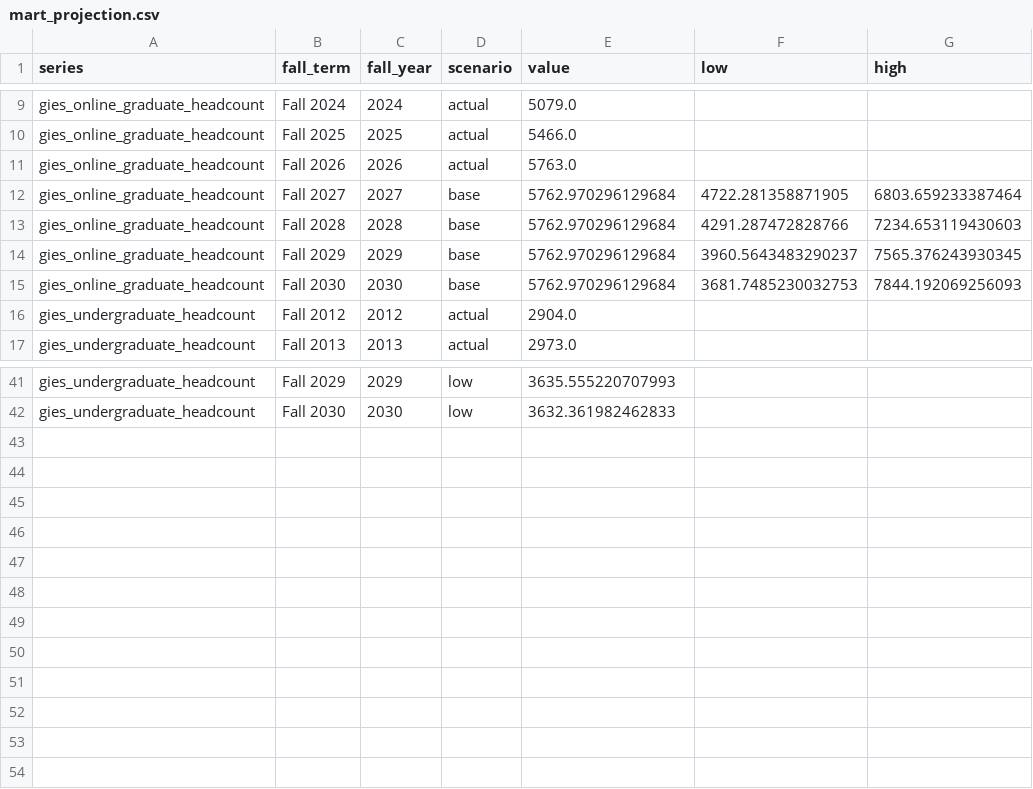
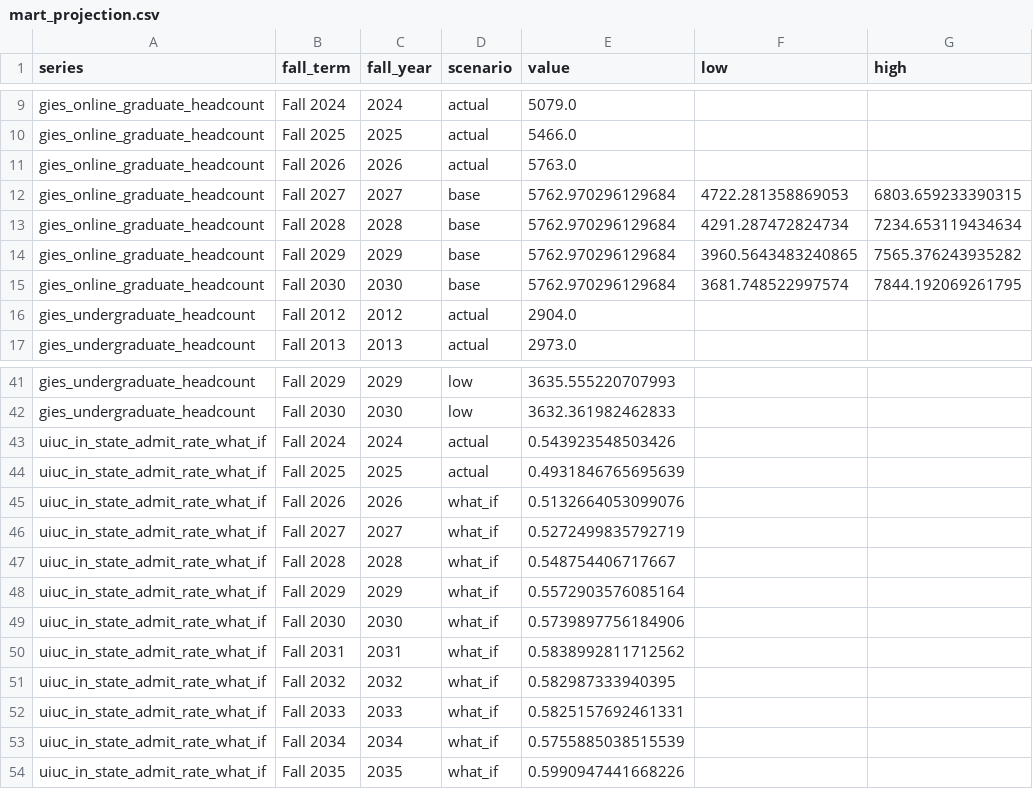
Before and after one commit to omvyas77/program-health, a CSV file: data/marts/mart_projection.csv, drawn as a sheet; only a part is shown, gaps mark what is left out.

```diff
--- a/data/marts/mart_projection.csv
+++ b/data/marts/mart_projection.csv
@@ -11,6 +11,6 @@ gies_online_graduate_headcount,Fall 2025,2025,actual,5466.0,,
 gies_online_graduate_headcount,Fall 2026,2026,actual,5763.0,,
-gies_online_graduate_headcount,Fall 2027,2027,base,5762.970296129684,4722.281358871905,6803.659233387464
-gies_online_graduate_headcount,Fall 2028,2028,base,5762.970296129684,4291.287472828766,7234.653119430603
-gies_online_graduate_headcount,Fall 2029,2029,base,5762.970296129684,3960.5643483290237,7565.376243930345
-gies_online_graduate_headcount,Fall 2030,2030,base,5762.970296129684,3681.7485230032753,7844.192069256093
+gies_online_graduate_headcount,Fall 2027,2027,base,5762.970296129684,4722.281358869053,6803.659233390315
+gies_online_graduate_headcount,Fall 2028,2028,base,5762.970296129684,4291.287472824734,7234.653119434634
+gies_online_graduate_headcount,Fall 2029,2029,base,5762.970296129684,3960.5643483240865,7565.376243935282
+gies_online_graduate_headcount,Fall 2030,2030,base,5762.970296129684,3681.748522997574,7844.192069261795
 gies_undergraduate_headcount,Fall 2012,2012,actual,2904.0,,
@@ -42 +42,13 @@ gies_undergraduate_headcount,Fall 2029,2029,low,3635.555220707993,,
 gies_undergraduate_headcount,Fall 2030,2030,low,3632.361982462833,,
+uiuc_in_state_admit_rate_what_if,Fall 2024,2024,actual,0.543923548503426,,
+uiuc_in_state_admit_rate_what_if,Fall 2025,2025,actual,0.4931846765695639,,
+uiuc_in_state_admit_rate_what_if,Fall 2026,2026,what_if,0.5132664053099076,,
+uiuc_in_state_admit_rate_what_if,Fall 2027,2027,what_if,0.5272499835792719,,
+uiuc_in_state_admit_rate_what_if,Fall 2028,2028,what_if,0.548754406717667,,
+uiuc_in_state_admit_rate_what_if,Fall 2029,2029,what_if,0.5572903576085164,,
+uiuc_in_state_admit_rate_what_if,Fall 2030,2030,what_if,0.5739897756184906,,
+uiuc_in_state_admit_rate_what_if,Fall 2031,2031,what_if,0.5838992811712562,,
+uiuc_in_state_admit_rate_what_if,Fall 2032,2032,what_if,0.582987333940395,,
+uiuc_in_state_admit_rate_what_if,Fall 2033,2033,what_if,0.5825157692461331,,
+uiuc_in_state_admit_rate_what_if,Fall 2034,2034,what_if,0.5755885038515539,,
+uiuc_in_state_admit_rate_what_if,Fall 2035,2035,what_if,0.5990947441668226,,
```
Also changed, not shown: data/manual/cds_c1.csv, data/marts/mart_funnel.csv, 3 other files.
